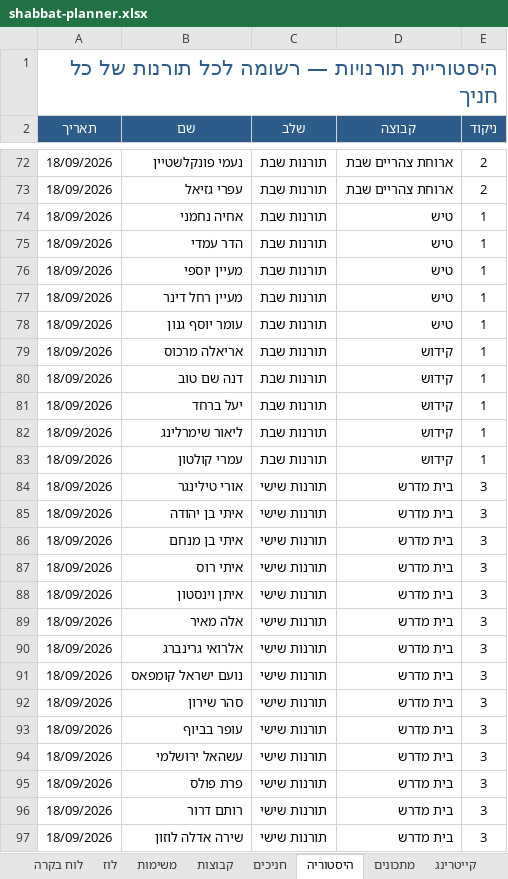
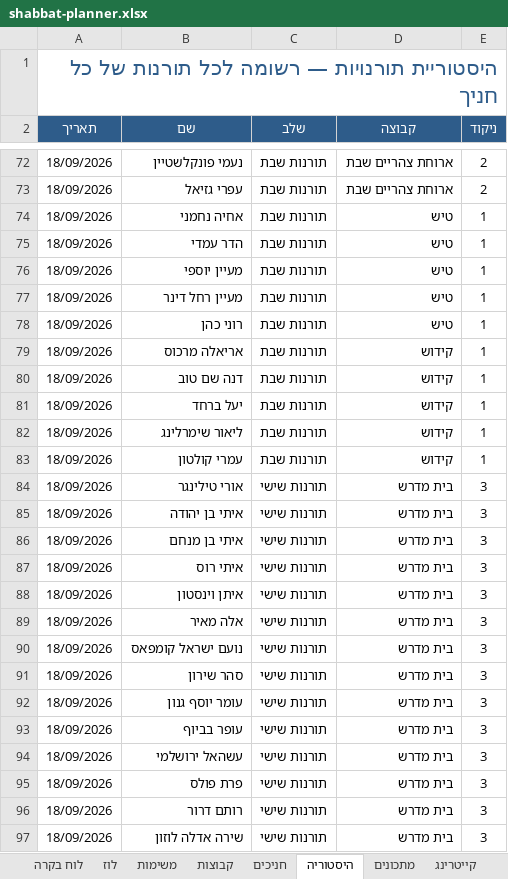
Before and after one commit to urishav464/Ein-Prat-work, an Excel workbook: shabbat-planner.xlsx, sheet היסטוריה, drawn as a sheet; only a part is shown, gaps mark what is left out; values as stored, in another font and other column widths than the file's, no borders; removed rows and columns are numbered as before the commit, all else as after; the diff names each change by its address in the sheet, - before the commit and + after, or states it on an @@ line.

```diff
--- a/shabbat-planner.xlsx (sheet היסטוריה)
+++ b/shabbat-planner.xlsx (sheet היסטוריה)
-B78 (שם): עומר יוסף גנון
+B78 (שם): רוני כהן
-row 90: 18/09/2026 | אלרואי גרינברג | תורנות שישי | בית מדרש | 3
+row 92: 18/09/2026 | עומר יוסף גנון | תורנות שישי | בית מדרש | 3
```
Also changed, not shown: sheet קייטרינג, shabbatot/2026-09-18.xlsx, 22 other files.
